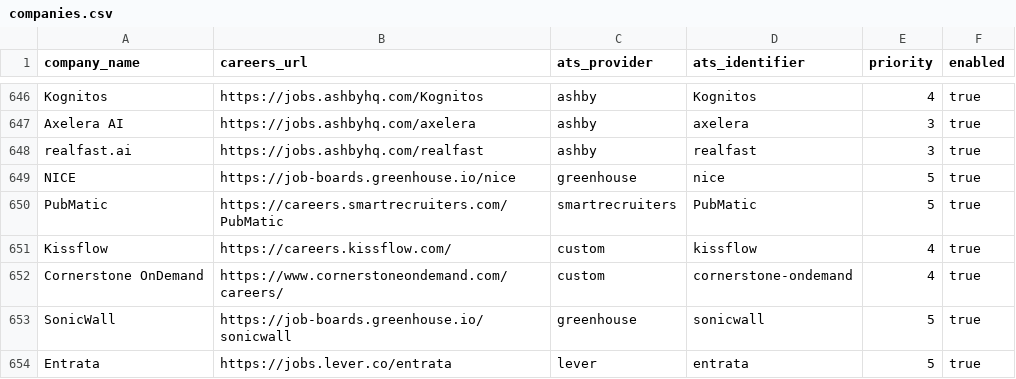
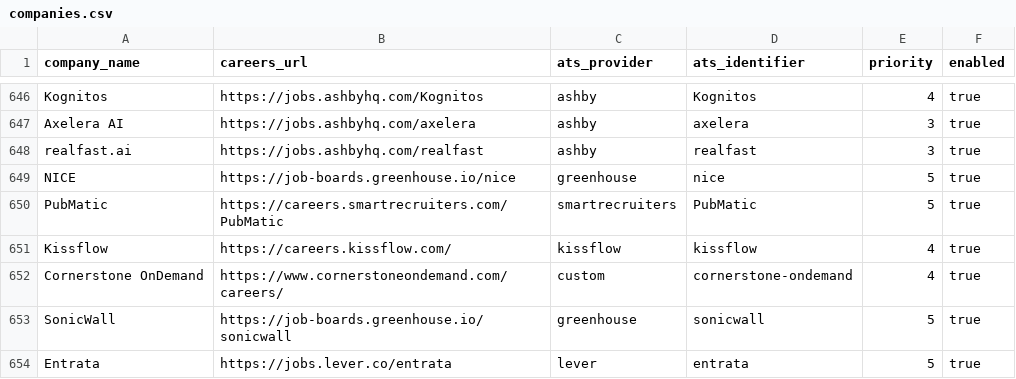
Before and after one commit to chandanvura/JobRadar, a CSV file: companies/companies.csv, drawn as a sheet; only a part is shown, gaps mark what is left out.

Commit message:
Collect complete official Kissflow roles and preserve unresolved source evidence (#26)
* Continue read-only official source verification for five unresolved employers

* Inspect Upstox published whole-array consumer and first-party role details

* Capture static Kissflow listing behavior and full description structure

* Verify complete Kissflow static roles with full requirements and snapshot guards

* Enable verified Kissflow source and preserve five-employer investigation evidence

```diff
--- a/companies/companies.csv
+++ b/companies/companies.csv
@@ -650,3 +650,3 @@ NICE,https://job-boards.greenhouse.io/nice,greenhouse,nice,5,true
 PubMatic,https://careers.smartrecruiters.com/PubMatic,smartrecruiters,PubMatic,5,true
-Kissflow,https://careers.kissflow.com/,custom,kissflow,4,true
+Kissflow,https://careers.kissflow.com/,kissflow,kissflow,4,true
 Cornerstone OnDemand,https://www.cornerstoneondemand.com/careers/,custom,cornerstone-ondemand,4,true
```
Also changed, not shown: 10 other files.
